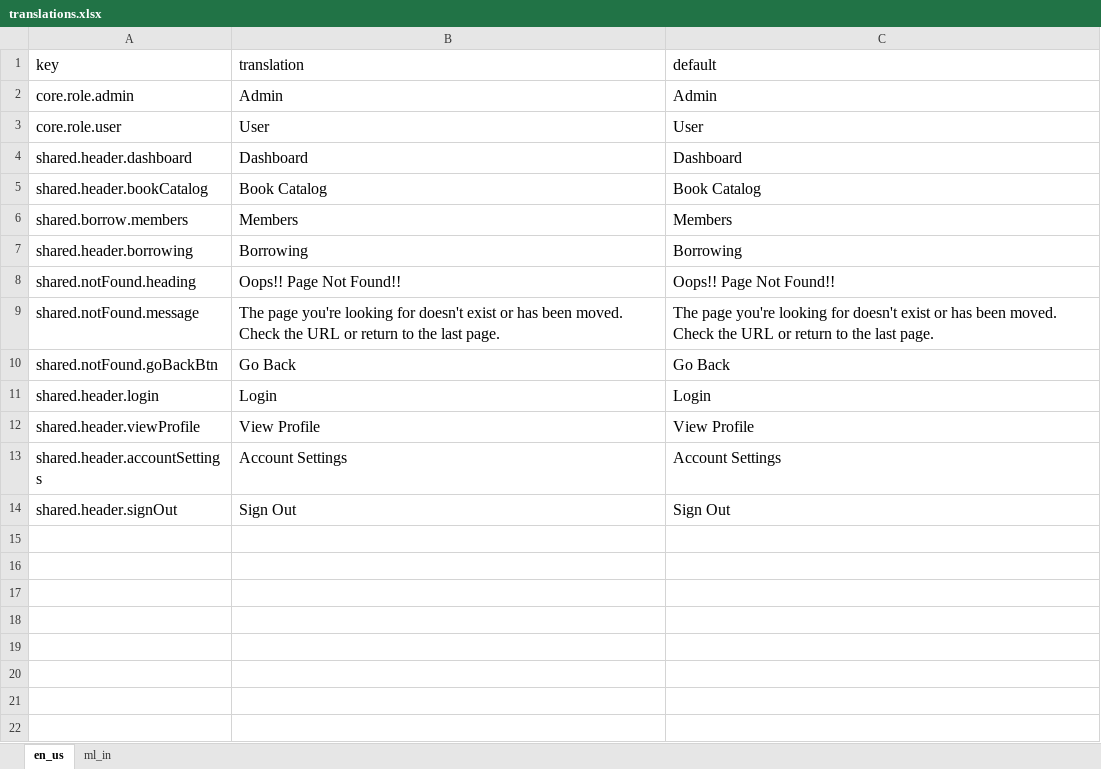
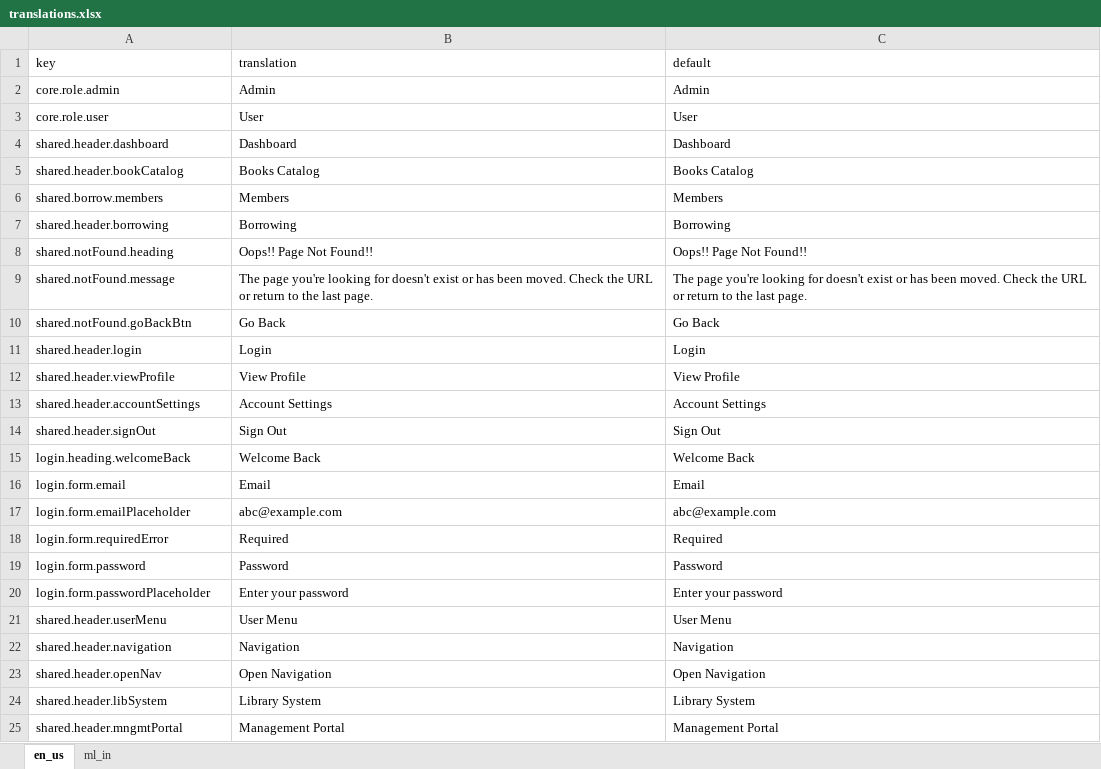
Before and after one commit to ArchaVishnu/library-management-system, an Excel workbook: translations.xlsx, sheet en_us, drawn as a sheet; values as stored, in another font and other column widths than the file's, no borders; charts and pictures not drawn; the diff names each change by its address in the sheet, - before the commit and + after, or states it on an @@ line.

```diff
--- a/translations.xlsx (sheet en_us)
+++ b/translations.xlsx (sheet en_us)
@@ A1:C14 text size: smaller @@
-B5 (translation): Book Catalog
+B5 (translation): Books Catalog
-C5 (default): Book Catalog
+C5 (default): Books Catalog
+row 15: login.heading.welcomeBack | Welcome Back | Welcome Back
+row 16: login.form.email | Email | Email
+row 17: login.form.emailPlaceholder | abc@example.com | abc@example.com
+row 18: login.form.requiredError | Required | Required
+row 19: login.form.password | Password | Password
+row 20: login.form.passwordPlaceholder | Enter your password | Enter your password
+row 21: shared.header.userMenu | User Menu | User Menu
+row 22: shared.header.navigation | Navigation | Navigation
+row 23: shared.header.openNav | Open Navigation | Open Navigation
+row 24: shared.header.libSystem | Library System | Library System
+row 25: shared.header.mngmtPortal | Management Portal | Management Portal
```
Also changed, not shown: sheet ml_in, charts or pictures, 26 other files.
